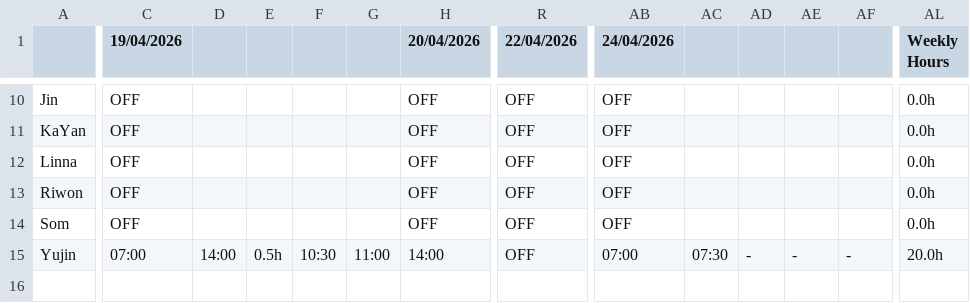
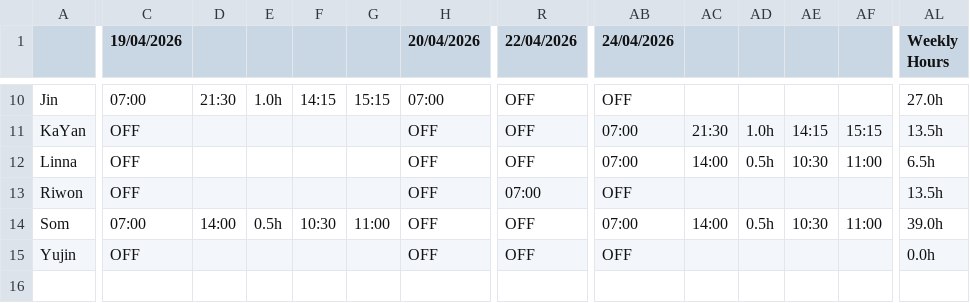
Before and after one commit to plugsopon/bingsoo-rota, a CSV file: output/rota_19042026_25042026.csv, drawn as a sheet; only a part is shown, gaps mark what is left out; removed rows and columns are numbered as before the commit, all else as after; rows hold the shown columns only; the diff covers the shown part only; the diff names each change by its address in the sheet, - before the commit and + after, or states it on an @@ line.

```diff
--- a/output/rota_19042026_25042026.csv
+++ b/output/rota_19042026_25042026.csv
-C10 (19/04/2026): OFF
+C10 (19/04/2026): 07:00
-D10: (empty)
+D10: 21:30
-E10: (empty)
+E10: 1.0h
-F10: (empty)
+F10: 14:15
-G10: (empty)
+G10: 15:15
-H10 (20/04/2026): OFF
+H10 (20/04/2026): 07:00
-AL10 (Weekly Hours): 0.0h
+AL10 (Weekly Hours): 27.0h
-AB11:AB12 (24/04/2026): OFF
+AB11:AB12 (24/04/2026): 07:00
-AC11: (empty)
+AC11: 21:30
-AD11: (empty)
+AD11: 1.0h
-AE11: (empty)
+AE11: 14:15
-AF11: (empty)
+AF11: 15:15
-AL11 (Weekly Hours): 0.0h
+AL11 (Weekly Hours): 13.5h
-AC12: (empty)
+AC12: 14:00
-AD12: (empty)
+AD12: 0.5h
-AE12: (empty)
+AE12: 10:30
-AF12: (empty)
+AF12: 11:00
-AL12 (Weekly Hours): 0.0h
+AL12 (Weekly Hours): 6.5h
-R13 (22/04/2026): OFF
+R13 (22/04/2026): 07:00
-AL13 (Weekly Hours): 0.0h
+AL13 (Weekly Hours): 13.5h
+row 14: Som | 07:00 | 14:00 | 0.5h | 10:30 | 11:00 | OFF | OFF | 07:00 | 14:00 | 0.5h | 10:30 | 11:00 | 39.0h
-A15: Som
+A15: Yujin
-row 15: Yujin | 07:00 | 14:00 | 0.5h | 10:30 | 11:00 | 14:00 | OFF | 07:00 | 07:30 | - | - | - | 20.0h
```
Also changed, not shown: 55 edited cells elsewhere in this file, output/rota_20042026_26042026.csv, 4 other files.
